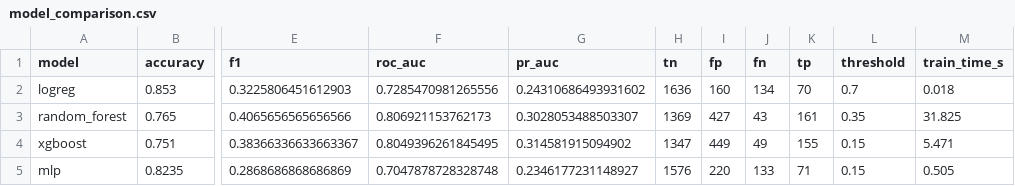
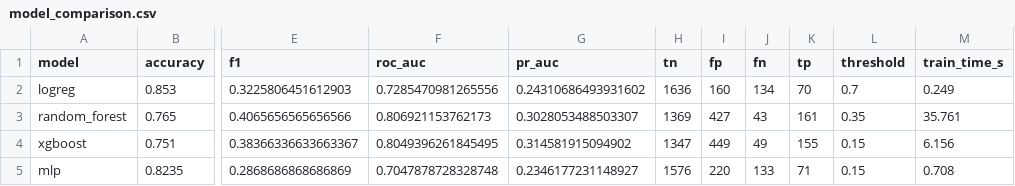
Before and after one commit to oumss91370/churn-retention-analytics, a CSV file: reports/model_comparison.csv, drawn as a sheet; only a part is shown, gaps mark what is left out; the diff names each change by its address in the sheet, - before the commit and + after, or states it on an @@ line.

```diff
--- a/reports/model_comparison.csv
+++ b/reports/model_comparison.csv
-M2 (train_time_s): 0.018
+M2 (train_time_s): 0.249
-M3 (train_time_s): 31.825
+M3 (train_time_s): 35.761
-M4 (train_time_s): 5.471
+M4 (train_time_s): 6.156
-M5 (train_time_s): 0.505
+M5 (train_time_s): 0.708
```
Also changed, not shown: 3 other files.
